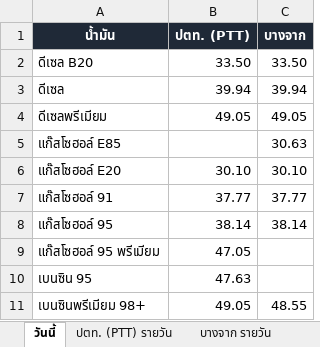
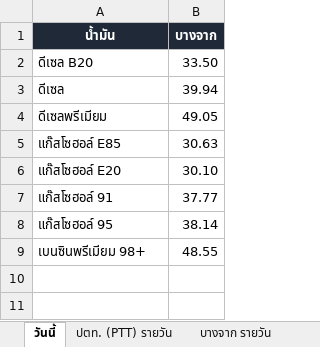
Before and after one commit to chasvitf/thai-oil-prices, an Excel workbook: data/thai-oil-prices.xlsx, sheet วันนี้, drawn as a sheet; values as stored, in another font and other column widths than the file's, no borders; the diff names each change by its address in the sheet, - before the commit and + after, or states it on an @@ line.

```diff
--- a/data/thai-oil-prices.xlsx (sheet วันนี้)
+++ b/data/thai-oil-prices.xlsx (sheet วันนี้)
-column B (ปตท. (PTT)), rows 2-8: 33.50 | 39.94 | 49.05 |  | 30.10 | 37.77 | 38.14; row 11: 49.05
-row 9: แก๊สโซฮอล์ 95 พรีเมียม | 47.05
-row 10: เบนซิน 95 | 47.63
```
Also changed, not shown: sheet ข้อมูลทั้งหมด, 1 other file.
